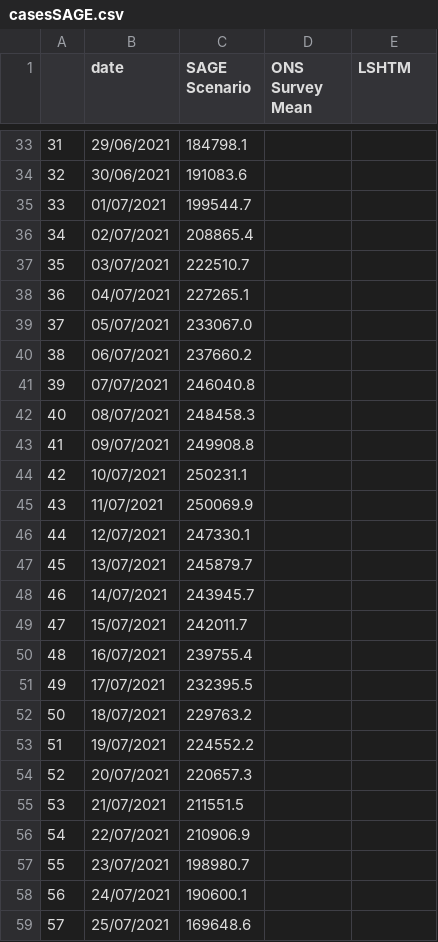
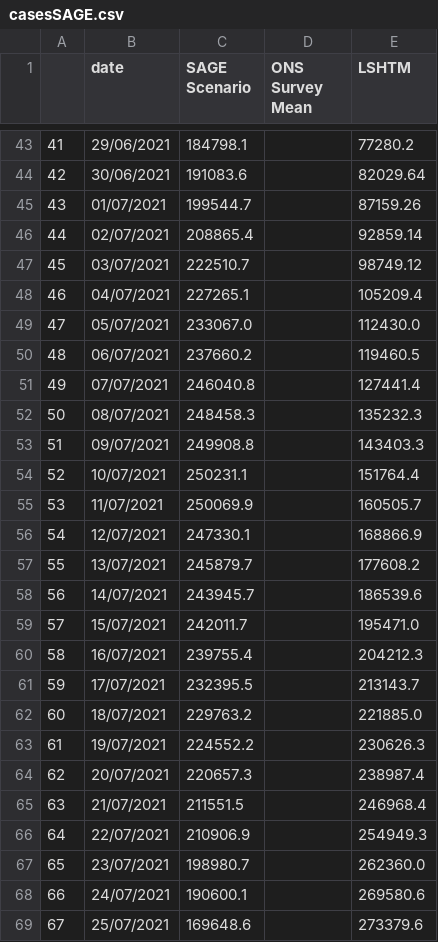
Before and after one commit to MichaelSimmons/Spectator, a CSV file: casesSAGE.csv, drawn as a sheet; only a part is shown, gaps mark what is left out; addresses are those after the commit; the diff covers the shown part only; the diff names each change by its address in the sheet, - before the commit and + after, or states it on an @@ line.

```diff
--- a/casesSAGE.csv
+++ b/casesSAGE.csv
@@ column A renumbered from row 35 down @@
-E43 (LSHTM): (empty)
+E43 (LSHTM): 77280.2
-E44 (LSHTM): (empty)
+E44 (LSHTM): 82029.64
-E45 (LSHTM): (empty)
+E45 (LSHTM): 87159.26
-E46 (LSHTM): (empty)
+E46 (LSHTM): 92859.14
-E47 (LSHTM): (empty)
+E47 (LSHTM): 98749.12
-E48 (LSHTM): (empty)
+E48 (LSHTM): 105209.4
-E49 (LSHTM): (empty)
+E49 (LSHTM): 112430.0
-E50 (LSHTM): (empty)
+E50 (LSHTM): 119460.5
-E51 (LSHTM): (empty)
+E51 (LSHTM): 127441.4
-E52 (LSHTM): (empty)
+E52 (LSHTM): 135232.3
-E53 (LSHTM): (empty)
+E53 (LSHTM): 143403.3
-E54 (LSHTM): (empty)
+E54 (LSHTM): 151764.4
-E55 (LSHTM): (empty)
+E55 (LSHTM): 160505.7
-E56 (LSHTM): (empty)
+E56 (LSHTM): 168866.9
-E57 (LSHTM): (empty)
+E57 (LSHTM): 177608.2
-E58 (LSHTM): (empty)
+E58 (LSHTM): 186539.6
-E59 (LSHTM): (empty)
+E59 (LSHTM): 195471.0
-E60 (LSHTM): (empty)
+E60 (LSHTM): 204212.3
-E61 (LSHTM): (empty)
+E61 (LSHTM): 213143.7
-E62 (LSHTM): (empty)
+E62 (LSHTM): 221885.0
-E63 (LSHTM): (empty)
+E63 (LSHTM): 230626.3
-E64 (LSHTM): (empty)
+E64 (LSHTM): 238987.4
-E65 (LSHTM): (empty)
+E65 (LSHTM): 246968.4
-E66 (LSHTM): (empty)
+E66 (LSHTM): 254949.3
-E67 (LSHTM): (empty)
+E67 (LSHTM): 262360.0
-E68 (LSHTM): (empty)
+E68 (LSHTM): 269580.6
-E69 (LSHTM): (empty)
+E69 (LSHTM): 273379.6
```
Also changed, not shown: 10 added rows and 84 edited cells elsewhere in this file.
